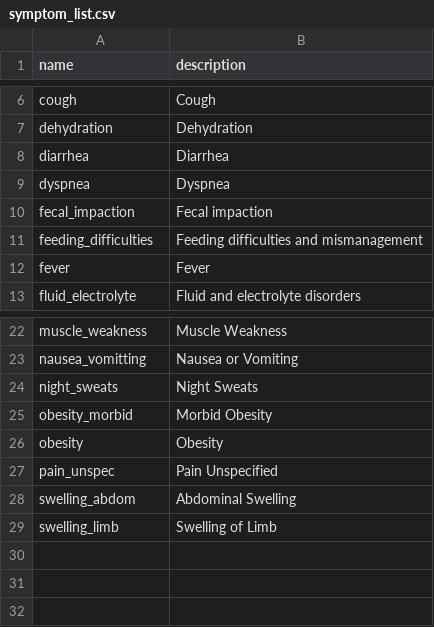
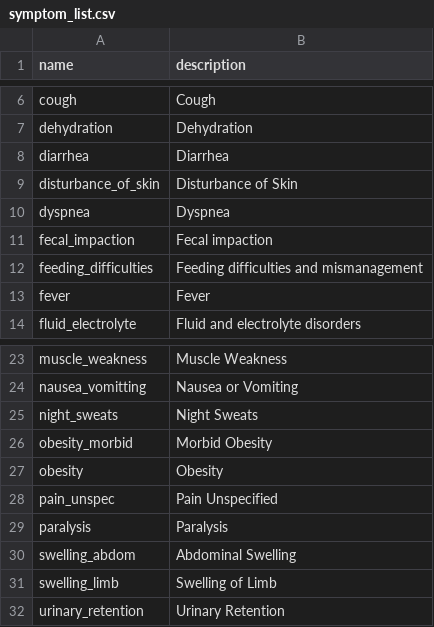
Before and after one commit to aarmiller/codeBuildr, a CSV file: inst/extdata/symptom_list.csv, drawn as a sheet; only a part is shown, gaps mark what is left out.

Commit message:
add more symptoms

```diff
--- a/inst/extdata/symptom_list.csv
+++ b/inst/extdata/symptom_list.csv
@@ -8,2 +8,3 @@ dehydration,Dehydration
 diarrhea,Diarrhea
+disturbance_of_skin,Disturbance of Skin
 dyspnea,Dyspnea
@@ -27,3 +28,5 @@ obesity,Obesity
 pain_unspec,Pain Unspecified
+paralysis,Paralysis
 swelling_abdom,Abdominal Swelling
 swelling_limb,Swelling of Limb
+urinary_retention,Urinary Retention
```
Also changed, not shown: inst/extdata/disease_list.csv, 9 other files.
